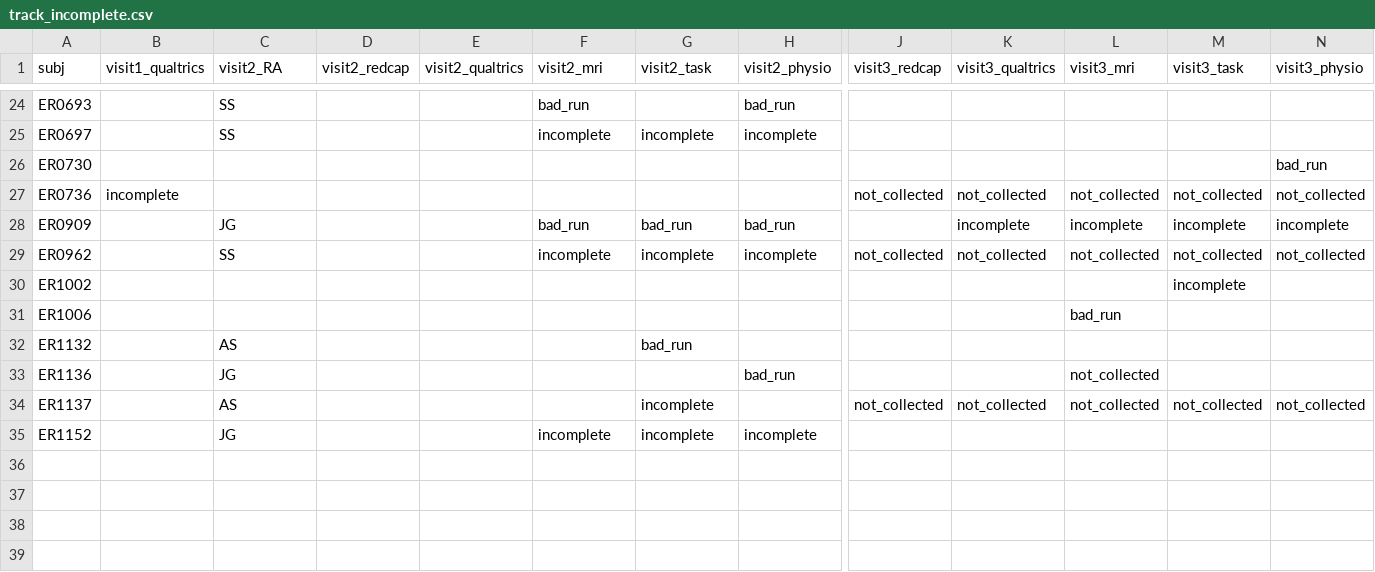
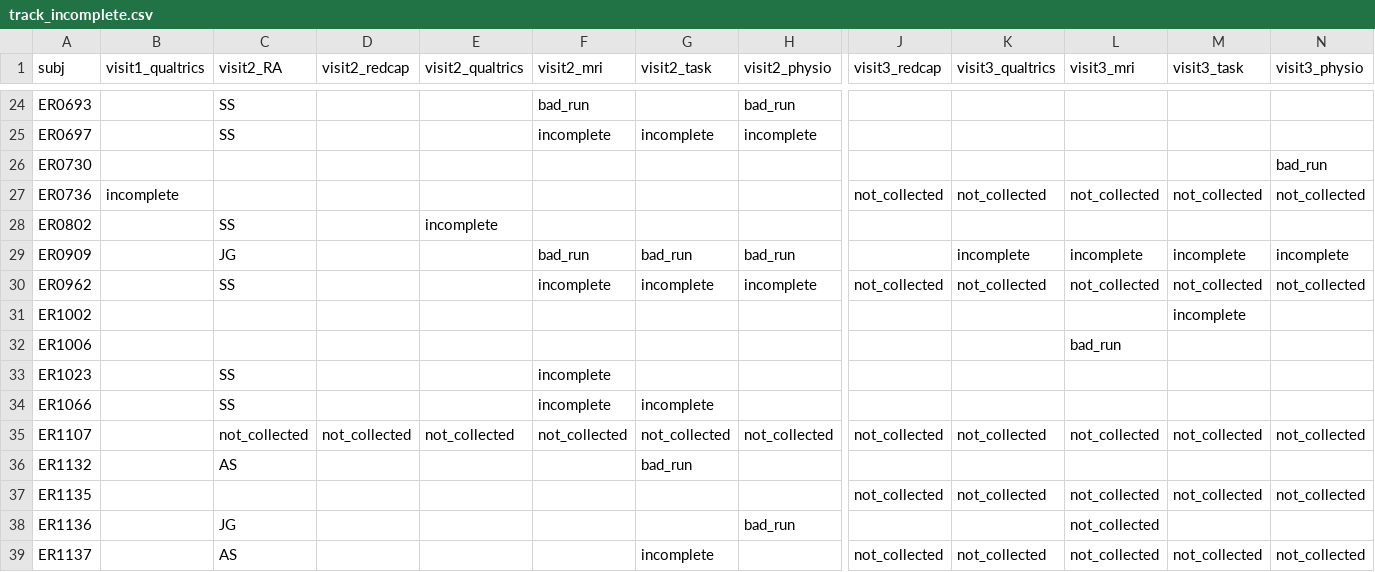
Before and after one commit to labarlab-emorep/make_reports, a CSV file: make_reports/dataframes/track_incomplete.csv, drawn as a sheet; only a part is shown, gaps mark what is left out; the shorter side is filled out with more unchanged rows; rows hold the shown columns only; the diff names each change by its address in the sheet, - before the commit and + after, or states it on an @@ line.

```diff
--- a/make_reports/dataframes/track_incomplete.csv
+++ b/make_reports/dataframes/track_incomplete.csv
+row 28: ER0802 |  | SS |  | incomplete
+row 33: ER1023 |  | SS |  |  | incomplete
+row 34: ER1066 |  | SS |  |  | incomplete | incomplete
+row 35: ER1107 |  | not_collected | not_collected | not_collected | not_collected | not_collected | not_collected | not_collected | not_collected | not_collected | not_collected | not_collected
+row 37: ER1135 |  |  |  |  |  |  |  | not_collected | not_collected | not_collected | not_collected | not_collected
```
Also changed, not shown: make_reports/dataframes/track_status.csv.
